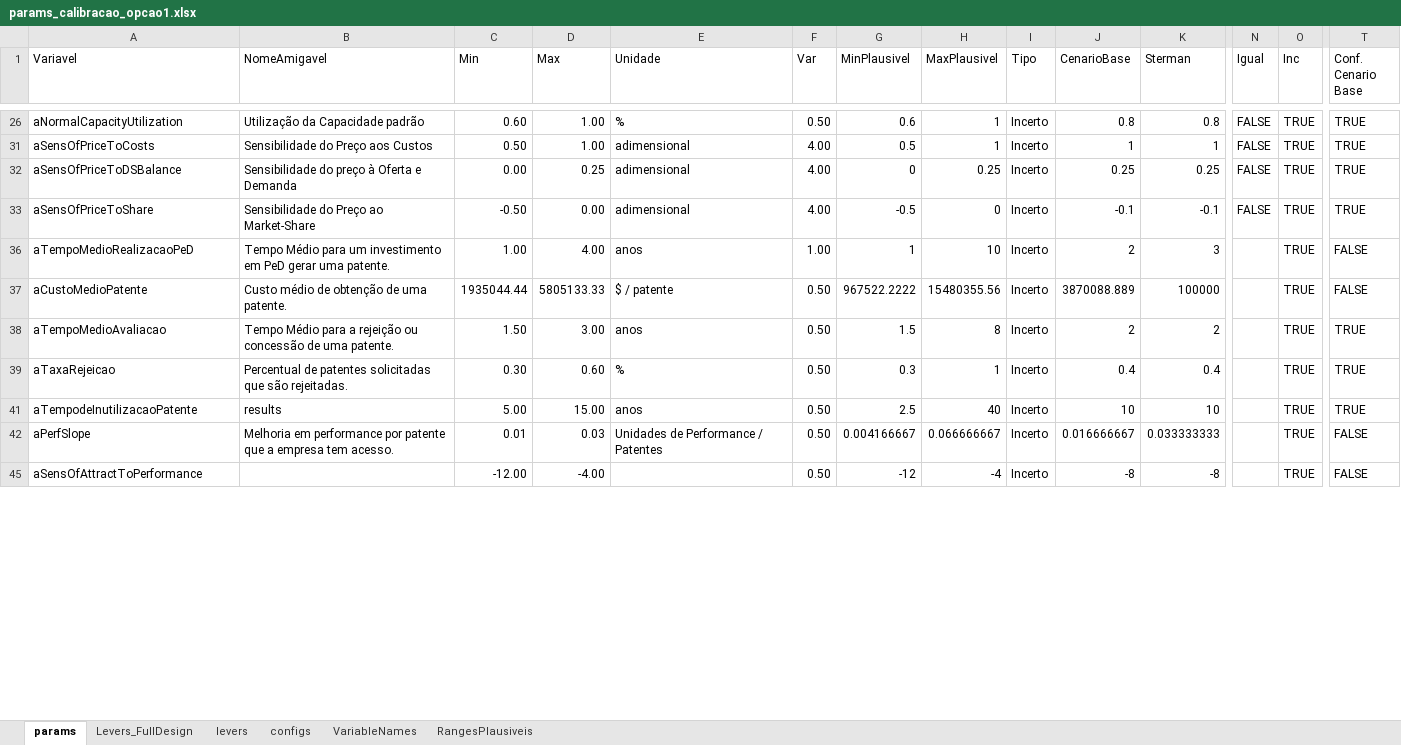
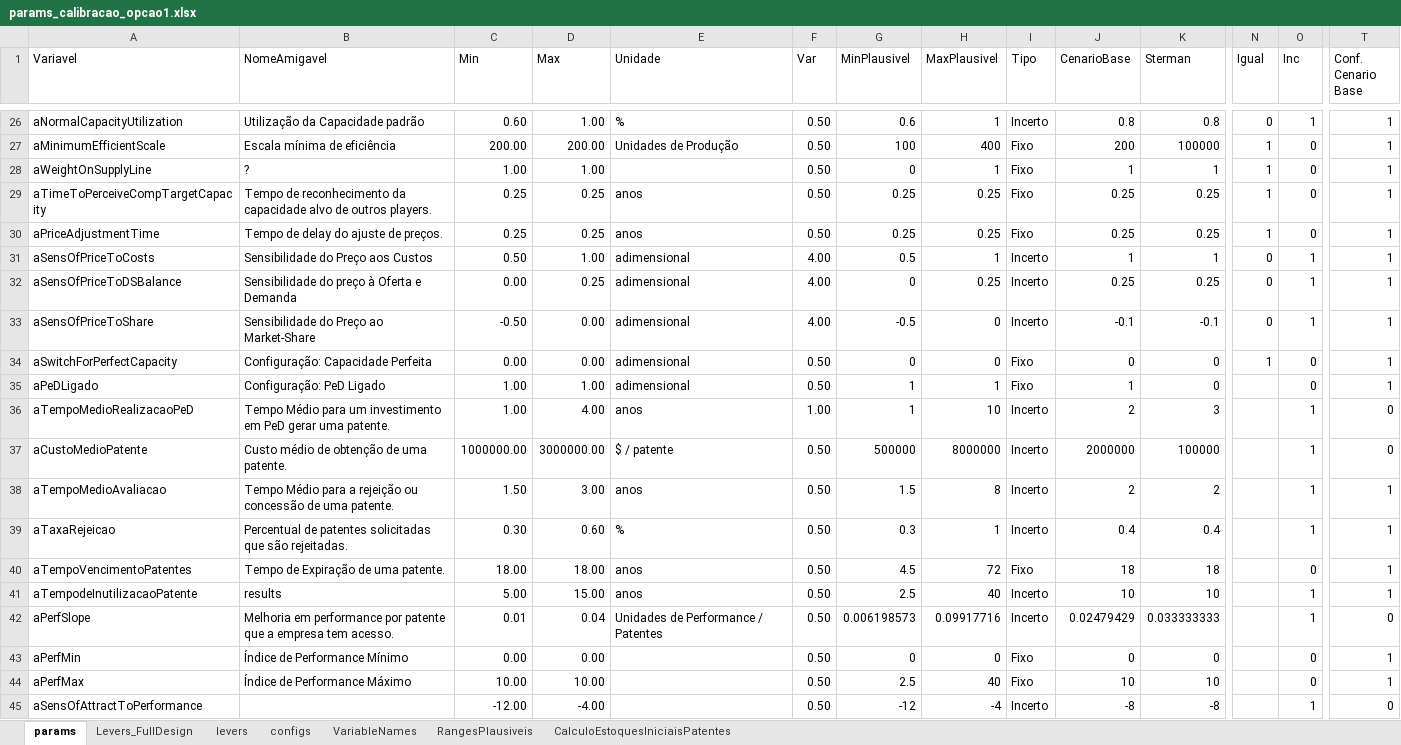
Before and after one commit to pedroliman/ms-rdm-dissertation, an Excel workbook: models/dissertation-model/modelo-R/calibracao/params_calibracao_opcao1.xlsx, sheet params, drawn as a sheet; only a part is shown, gaps mark what is left out; values as stored, in another font and other column widths than the file's, no cell formats; charts and pictures not drawn; rows hold the shown columns only; the diff covers the shown part only; the diff names each change by its address in the sheet, - before the commit and + after, or states it on an @@ line.

```diff
--- a/models/dissertation-model/modelo-R/calibracao/params_calibracao_opcao1.xlsx (sheet params)
+++ b/models/dissertation-model/modelo-R/calibracao/params_calibracao_opcao1.xlsx (sheet params)
+sheet tab: CalculoEstoquesIniciaisPatentes
-N26 (Igual): FALSE
+N26 (Igual): 0
-O26 (Inc): TRUE
+O26 (Inc): 1
-T26 (Conf. Cenario Base): TRUE
+T26 (Conf. Cenario Base): 1
+row 27: aMinimumEfficientScale | Escala mínima de eficiência | 200.00 | 200.00 | Unidades de Produção | 0.50 | 100 | 400 | Fixo | 200 | 100000 | 1 | 0 | 1
+row 28: aWeightOnSupplyLine | ? | 1.00 | 1.00 |  | 0.50 | 0 | 1 | Fixo | 1 | 1 | 1 | 0 | 1
+row 29: aTimeToPerceiveCompTargetCapacity | Tempo de reconhecimento da capacidade alvo de outros players. | 0.25 | 0.25 | anos | 0.50 | 0.25 | 0.25 | Fixo | 0.25 | 0.25 | 1 | 0 | 1
+row 30: aPriceAdjustmentTime | Tempo de delay do ajuste de preços. | 0.25 | 0.25 | anos | 0.50 | 0.25 | 0.25 | Fixo | 0.25 | 0.25 | 1 | 0 | 1
-N31:N33 (Igual): FALSE
+N31:N33 (Igual): 0
-O31:O33 (Inc): TRUE
+O31:O33 (Inc): 1
-T31:T33 (Conf. Cenario Base): TRUE
+T31:T33 (Conf. Cenario Base): 1
+row 34: aSwitchForPerfectCapacity | Configuração: Capacidade Perfeita | 0.00 | 0.00 | adimensional | 0.50 | 0 | 0 | Fixo | 0 | 0 | 1 | 0 | 1
+row 35: aPeDLigado | Configuração: PeD Ligado | 1.00 | 1.00 | adimensional | 0.50 | 1 | 1 | Fixo | 1 | 0 |  | 0 | 1
-O36:O39 (Inc): TRUE
+O36:O39 (Inc): 1
-T36:T37 (Conf. Cenario Base): FALSE
+T36:T37 (Conf. Cenario Base): 0
-C37 (Min): 1935044.44
+C37 (Min): 1000000.00
-D37 (Max): 5805133.33
+D37 (Max): 3000000.00
-G37 (MinPlausivel): 967522.2222
+G37 (MinPlausivel): 500000
-H37 (MaxPlausivel): 15480355.56
+H37 (MaxPlausivel): 8000000
-J37 (CenarioBase): 3870088.889
+J37 (CenarioBase): 2000000
-T38:T39 (Conf. Cenario Base): TRUE
+T38:T39 (Conf. Cenario Base): 1
+row 40: aTempoVencimentoPatentes | Tempo de Expiração de uma patente. | 18.00 | 18.00 | anos | 0.50 | 4.5 | 72 | Fixo | 18 | 18 |  | 0 | 1
-O41:O42 (Inc): TRUE
+O41:O42 (Inc): 1
-T41 (Conf. Cenario Base): TRUE
+T41 (Conf. Cenario Base): 1
-D42 (Max): 0.03
+D42 (Max): 0.04
-G42 (MinPlausivel): 0.004166667
+G42 (MinPlausivel): 0.006198573
-H42 (MaxPlausivel): 0.066666667
+H42 (MaxPlausivel): 0.09917716
-J42 (CenarioBase): 0.016666667
+J42 (CenarioBase): 0.02479429
-T42 (Conf. Cenario Base): FALSE
+T42 (Conf. Cenario Base): 0
+row 43: aPerfMin | Índice de Performance Mínimo | 0.00 | 0.00 |  | 0.50 | 0 | 0 | Fixo | 0 | 0 |  | 0 | 1
+row 44: aPerfMax | Índice de Performance Máximo | 10.00 | 10.00 |  | 0.50 | 2.5 | 40 | Fixo | 10 | 10 |  | 0 | 1
-O45 (Inc): TRUE
+O45 (Inc): 1
-T45 (Conf. Cenario Base): FALSE
+T45 (Conf. Cenario Base): 0
```
Also changed, not shown: 31 added rows and 99 edited cells elsewhere in this sheet, sheet Levers_FullDesign, cell formats, hidden cells, charts or pictures, 51 other files.
